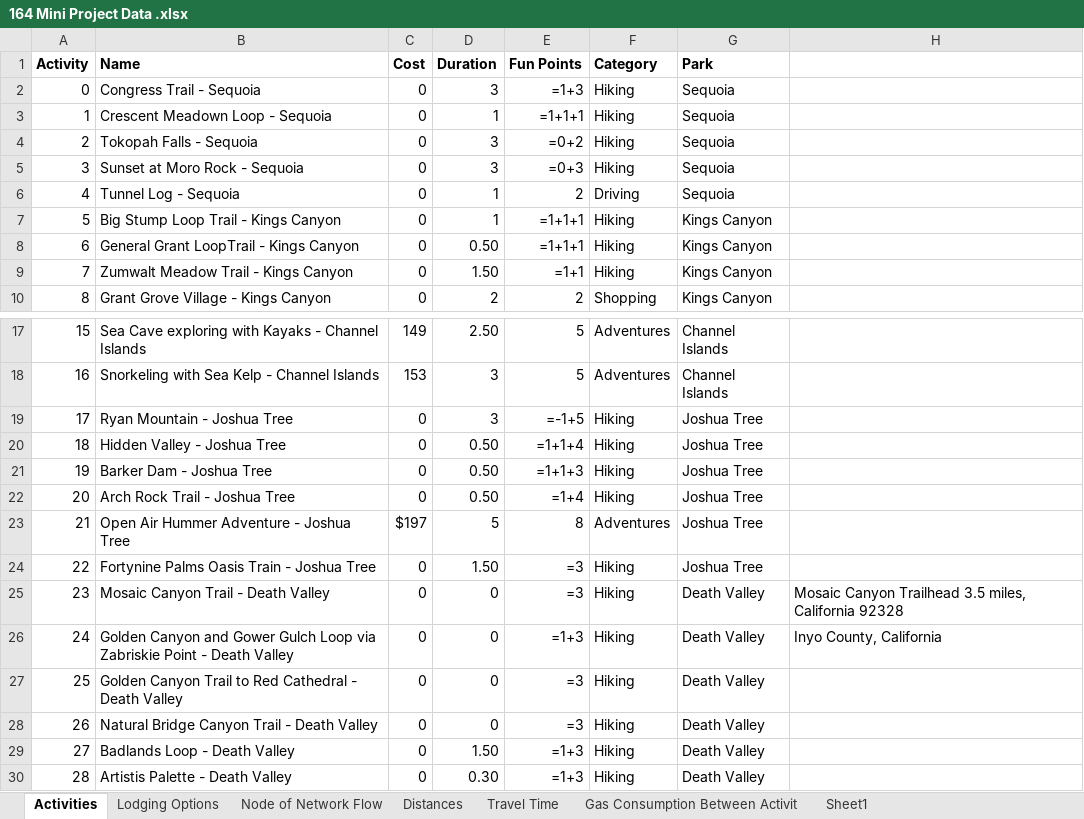
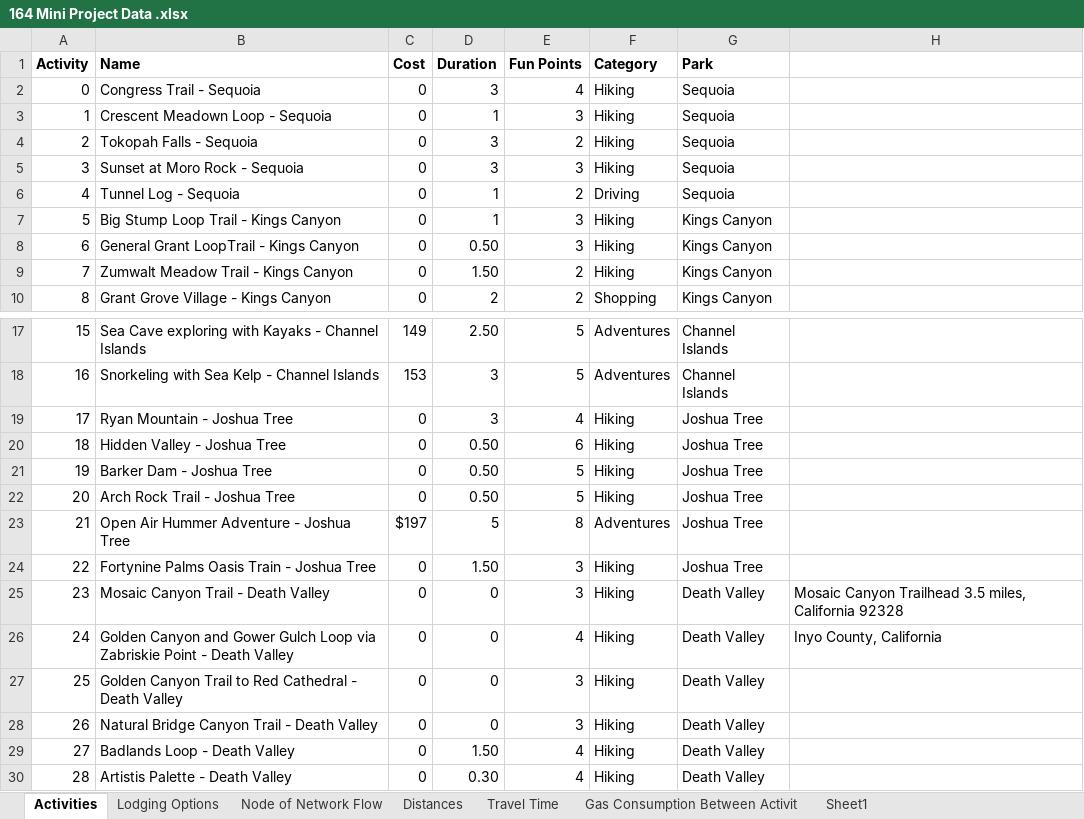
Before and after one commit to niki-mehen/ieor164-mini-project, an Excel workbook: 164 Mini Project Data .xlsx, sheet Activities, drawn as a sheet; only a part is shown, gaps mark what is left out; values as stored, in another font and other column widths than the file's, no borders; formulas without a stored value are shown as written; the diff names each change by its address in the sheet, - before the commit and + after, or states it on an @@ line.

```diff
--- a/164 Mini Project Data .xlsx (sheet Activities)
+++ b/164 Mini Project Data .xlsx (sheet Activities)
-E2 (Fun Points): =1+3
+E2 (Fun Points): 4
-E3 (Fun Points): =1+1+1
+E3 (Fun Points): 3
-E4 (Fun Points): =0+2
+E4 (Fun Points): 2
-E5 (Fun Points): =0+3
+E5 (Fun Points): 3
-E7:E8 (Fun Points): =1+1+1
+E7:E8 (Fun Points): 3
-E9 (Fun Points): =1+1
+E9 (Fun Points): 2
-E19 (Fun Points): =-1+5
+E19 (Fun Points): 4
-E20 (Fun Points): =1+1+4
+E20 (Fun Points): 6
-E21 (Fun Points): =1+1+3
+E21 (Fun Points): 5
-E22 (Fun Points): =1+4
+E22 (Fun Points): 5
-E24:E25 (Fun Points): =3
+E24:E25 (Fun Points): 3
-E26 (Fun Points): =1+3
+E26 (Fun Points): 4
-E27:E28 (Fun Points): =3
+E27:E28 (Fun Points): 3
-E29:E30 (Fun Points): =1+3
+E29:E30 (Fun Points): 4
```
Also changed, not shown: sheet Travel Time, sheet Distances, sheet Sheet1, 2 other files.
